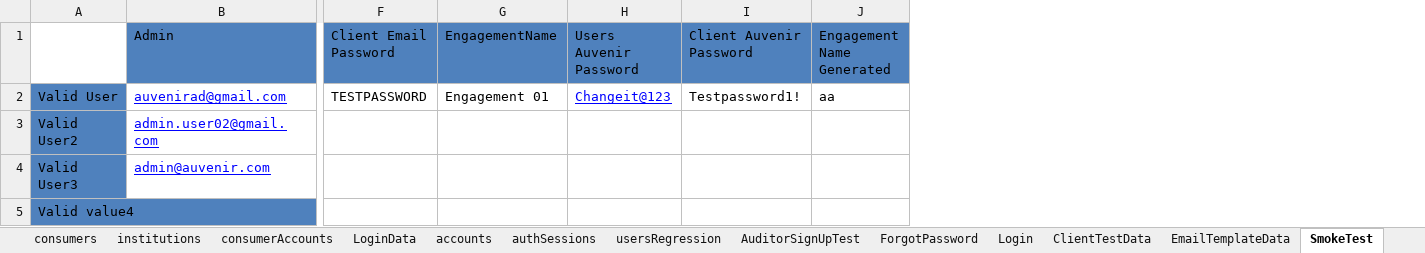
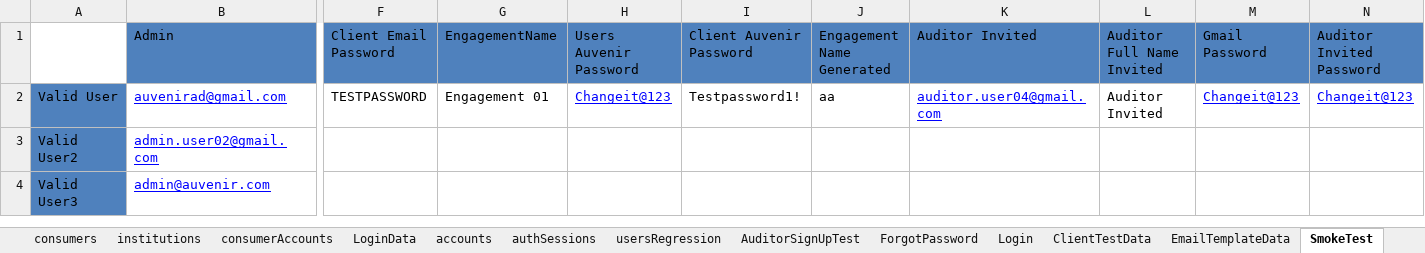
Before and after one commit to duongnguyendr/DataDriven, an Excel workbook: TestData.xlsx, sheet SmokeTest, drawn as a sheet; only a part is shown, gaps mark what is left out; values as stored, in another font and other column widths than the file's, no borders; removed rows and columns are numbered as before the commit, all else as after; rows hold the shown columns only; the diff names each change by its address in the sheet, - before the commit and + after, or states it on an @@ line.

Commit message:
Update TestData.xls

```diff
--- a/TestData.xlsx (sheet SmokeTest)
+++ b/TestData.xlsx (sheet SmokeTest)
+column K, rows 1-2: Auditor Invited | auditor.user04@gmail.com
+column L, rows 1-2: Auditor Full Name Invited | Auditor Invited
+column M, rows 1-2: Gmail Password | Changeit@123
+column N, rows 1-2: Auditor Invited Password | Changeit@123
-row 5: Valid value4
```
